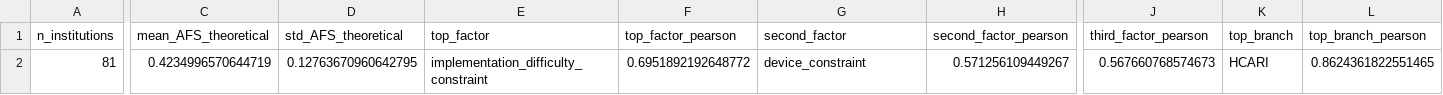
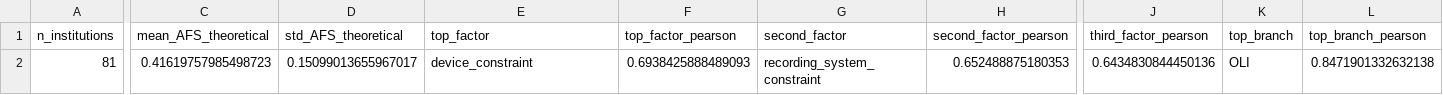
Before and after one commit to irais-jaqueline-bc/fricta-institutional-friction, a CSV file: data/processed/institutional_analysis_summary.csv, drawn as a sheet; only a part is shown, gaps mark what is left out; the diff names each change by its address in the sheet, - before the commit and + after, or states it on an @@ line.

```diff
--- a/data/processed/institutional_analysis_summary.csv
+++ b/data/processed/institutional_analysis_summary.csv
-C2 (mean_AFS_theoretical): 0.4234996570644719
+C2 (mean_AFS_theoretical): 0.41619757985498723
-D2 (std_AFS_theoretical): 0.12763670960642795
+D2 (std_AFS_theoretical): 0.15099013655967017
-E2 (top_factor): implementation_difficulty_constraint
+E2 (top_factor): device_constraint
-F2 (top_factor_pearson): 0.6951892192648772
+F2 (top_factor_pearson): 0.6938425888489093
-G2 (second_factor): device_constraint
+G2 (second_factor): recording_system_constraint
-H2 (second_factor_pearson): 0.571256109449267
+H2 (second_factor_pearson): 0.652488875180353
-J2 (third_factor_pearson): 0.567660768574673
+J2 (third_factor_pearson): 0.6434830844450136
-K2 (top_branch): HCARI
+K2 (top_branch): OLI
-L2 (top_branch_pearson): 0.8624361822551465
+L2 (top_branch_pearson): 0.8471901332632138
```
Also changed, not shown: data/processed/branch_correlation_matrix.csv, data/processed/branch_pairwise_correlations.csv, 11 other files.
